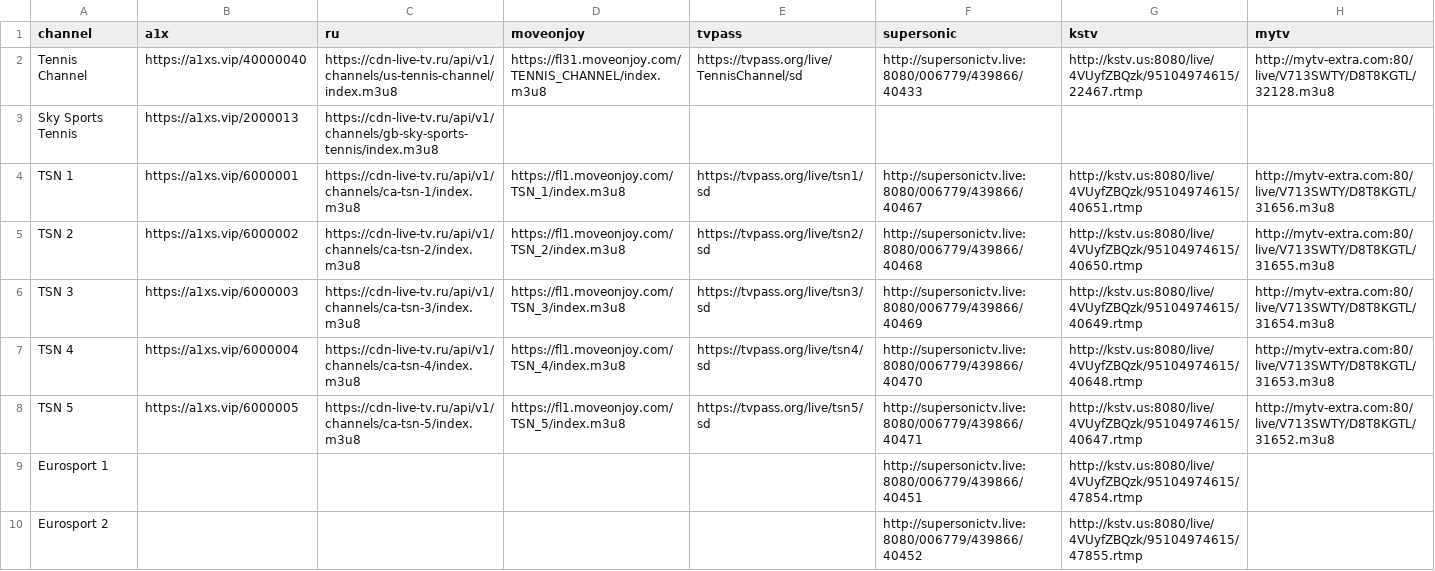
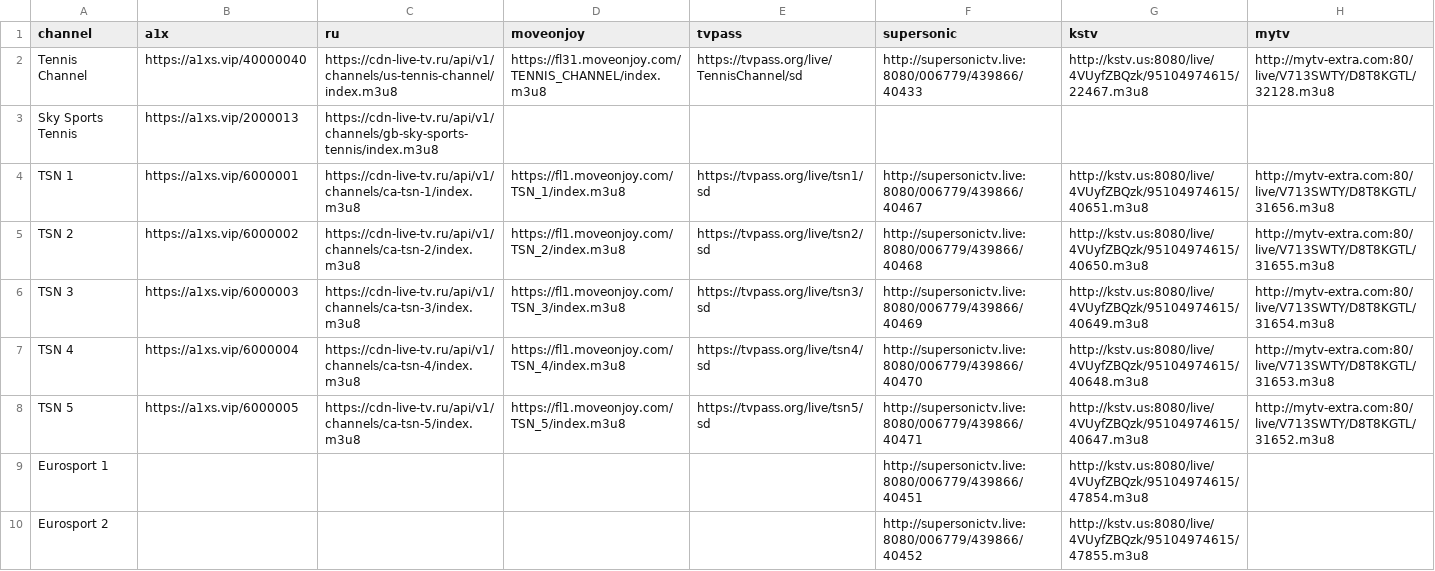
Before and after one commit to lamtung16/iptv, a CSV file: tennis.csv, drawn as a sheet.

```diff
--- a/tennis.csv
+++ b/tennis.csv
@@ -1,10 +1,10 @@
 channel,a1x,ru,moveonjoy,tvpass,supersonic,kstv,mytv
-Tennis Channel,https://a1xs.vip/40000040,https://cdn-live-tv.ru/api/v1/channels/us-tennis-channel/index.m3u8,https://fl31.moveonjoy.com/TENNIS_CHANNEL/index.m3u8,https://tvpass.org/live/TennisChannel/sd,http://supersonictv.live:8080/006779/439866/40433,http://kstv.us:8080/live/4VUyfZBQzk/95104974615/22467.rtmp,http://mytv-extra.com:80/live/V713SWTY/D8T8KGTL/32128.m3u8
+Tennis Channel,https://a1xs.vip/40000040,https://cdn-live-tv.ru/api/v1/channels/us-tennis-channel/index.m3u8,https://fl31.moveonjoy.com/TENNIS_CHANNEL/index.m3u8,https://tvpass.org/live/TennisChannel/sd,http://supersonictv.live:8080/006779/439866/40433,http://kstv.us:8080/live/4VUyfZBQzk/95104974615/22467.m3u8,http://mytv-extra.com:80/live/V713SWTY/D8T8KGTL/32128.m3u8
 Sky Sports Tennis,https://a1xs.vip/2000013,https://cdn-live-tv.ru/api/v1/channels/gb-sky-sports-tennis/index.m3u8,,,,,
-TSN 1,https://a1xs.vip/6000001,https://cdn-live-tv.ru/api/v1/channels/ca-tsn-1/index.m3u8,https://fl1.moveonjoy.com/TSN_1/index.m3u8,https://tvpass.org/live/tsn1/sd,http://supersonictv.live:8080/006779/439866/40467,http://kstv.us:8080/live/4VUyfZBQzk/95104974615/40651.rtmp,http://mytv-extra.com:80/live/V713SWTY/D8T8KGTL/31656.m3u8
-TSN 2,https://a1xs.vip/6000002,https://cdn-live-tv.ru/api/v1/channels/ca-tsn-2/index.m3u8,https://fl1.moveonjoy.com/TSN_2/index.m3u8,https://tvpass.org/live/tsn2/sd,http://supersonictv.live:8080/006779/439866/40468,http://kstv.us:8080/live/4VUyfZBQzk/95104974615/40650.rtmp,http://mytv-extra.com:80/live/V713SWTY/D8T8KGTL/31655.m3u8
-TSN 3,https://a1xs.vip/6000003,https://cdn-live-tv.ru/api/v1/channels/ca-tsn-3/index.m3u8,https://fl1.moveonjoy.com/TSN_3/index.m3u8,https://tvpass.org/live/tsn3/sd,http://supersonictv.live:8080/006779/439866/40469,http://kstv.us:8080/live/4VUyfZBQzk/95104974615/40649.rtmp,http://mytv-extra.com:80/live/V713SWTY/D8T8KGTL/31654.m3u8
-TSN 4,https://a1xs.vip/6000004,https://cdn-live-tv.ru/api/v1/channels/ca-tsn-4/index.m3u8,https://fl1.moveonjoy.com/TSN_4/index.m3u8,https://tvpass.org/live/tsn4/sd,http://supersonictv.live:8080/006779/439866/40470,http://kstv.us:8080/live/4VUyfZBQzk/95104974615/40648.rtmp,http://mytv-extra.com:80/live/V713SWTY/D8T8KGTL/31653.m3u8
-TSN 5,https://a1xs.vip/6000005,https://cdn-live-tv.ru/api/v1/channels/ca-tsn-5/index.m3u8,https://fl1.moveonjoy.com/TSN_5/index.m3u8,https://tvpass.org/live/tsn5/sd,http://supersonictv.live:8080/006779/439866/40471,http://kstv.us:8080/live/4VUyfZBQzk/95104974615/40647.rtmp,http://mytv-extra.com:80/live/V713SWTY/D8T8KGTL/31652.m3u8
-Eurosport 1,,,,,http://supersonictv.live:8080/006779/439866/40451,http://kstv.us:8080/live/4VUyfZBQzk/95104974615/47854.rtmp,
-Eurosport 2,,,,,http://supersonictv.live:8080/006779/439866/40452,http://kstv.us:8080/live/4VUyfZBQzk/95104974615/47855.rtmp,
+TSN 1,https://a1xs.vip/6000001,https://cdn-live-tv.ru/api/v1/channels/ca-tsn-1/index.m3u8,https://fl1.moveonjoy.com/TSN_1/index.m3u8,https://tvpass.org/live/tsn1/sd,http://supersonictv.live:8080/006779/439866/40467,http://kstv.us:8080/live/4VUyfZBQzk/95104974615/40651.m3u8,http://mytv-extra.com:80/live/V713SWTY/D8T8KGTL/31656.m3u8
+TSN 2,https://a1xs.vip/6000002,https://cdn-live-tv.ru/api/v1/channels/ca-tsn-2/index.m3u8,https://fl1.moveonjoy.com/TSN_2/index.m3u8,https://tvpass.org/live/tsn2/sd,http://supersonictv.live:8080/006779/439866/40468,http://kstv.us:8080/live/4VUyfZBQzk/95104974615/40650.m3u8,http://mytv-extra.com:80/live/V713SWTY/D8T8KGTL/31655.m3u8
+TSN 3,https://a1xs.vip/6000003,https://cdn-live-tv.ru/api/v1/channels/ca-tsn-3/index.m3u8,https://fl1.moveonjoy.com/TSN_3/index.m3u8,https://tvpass.org/live/tsn3/sd,http://supersonictv.live:8080/006779/439866/40469,http://kstv.us:8080/live/4VUyfZBQzk/95104974615/40649.m3u8,http://mytv-extra.com:80/live/V713SWTY/D8T8KGTL/31654.m3u8
+TSN 4,https://a1xs.vip/6000004,https://cdn-live-tv.ru/api/v1/channels/ca-tsn-4/index.m3u8,https://fl1.moveonjoy.com/TSN_4/index.m3u8,https://tvpass.org/live/tsn4/sd,http://supersonictv.live:8080/006779/439866/40470,http://kstv.us:8080/live/4VUyfZBQzk/95104974615/40648.m3u8,http://mytv-extra.com:80/live/V713SWTY/D8T8KGTL/31653.m3u8
+TSN 5,https://a1xs.vip/6000005,https://cdn-live-tv.ru/api/v1/channels/ca-tsn-5/index.m3u8,https://fl1.moveonjoy.com/TSN_5/index.m3u8,https://tvpass.org/live/tsn5/sd,http://supersonictv.live:8080/006779/439866/40471,http://kstv.us:8080/live/4VUyfZBQzk/95104974615/40647.m3u8,http://mytv-extra.com:80/live/V713SWTY/D8T8KGTL/31652.m3u8
+Eurosport 1,,,,,http://supersonictv.live:8080/006779/439866/40451,http://kstv.us:8080/live/4VUyfZBQzk/95104974615/47854.m3u8,
+Eurosport 2,,,,,http://supersonictv.live:8080/006779/439866/40452,http://kstv.us:8080/live/4VUyfZBQzk/95104974615/47855.m3u8,
```
Also changed, not shown: football.csv, other.csv, 8 other files.
